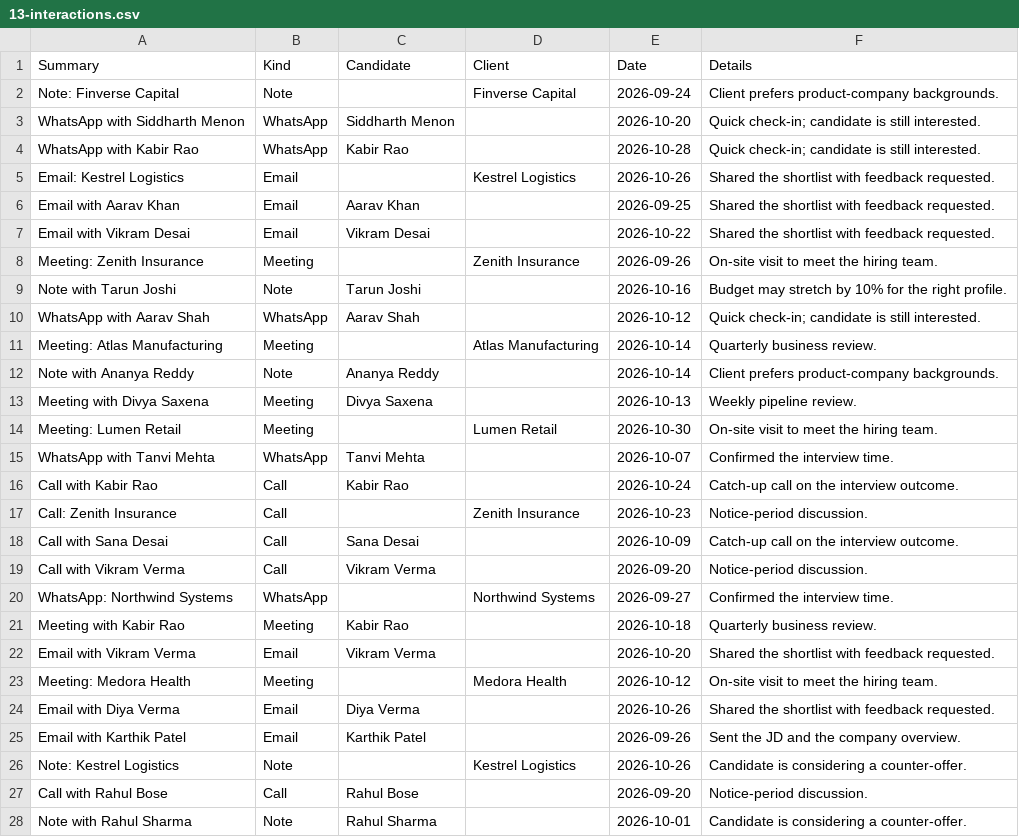
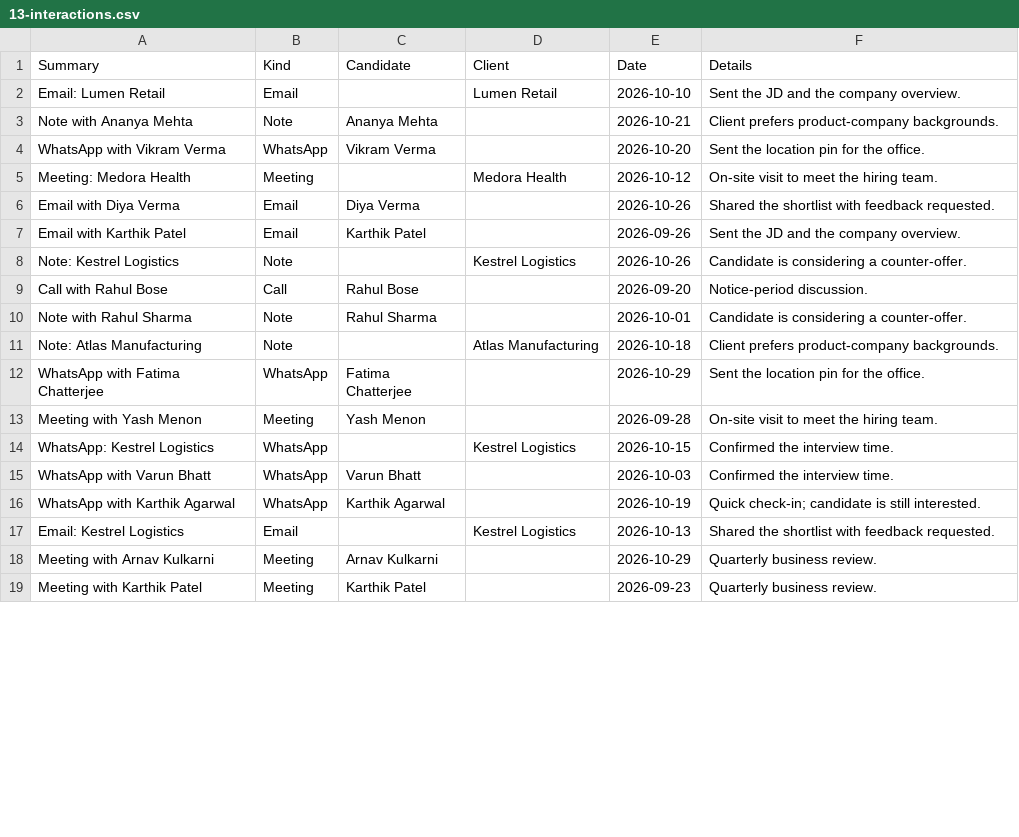
Before and after one commit to preet-hekaos/table-to-ui, a CSV file: samples/recruitment-demo/13-interactions.csv, drawn as a sheet; only a part is shown; the shorter side is filled out with more unchanged rows; the diff covers the shown part only.

```diff
--- a/samples/recruitment-demo/13-interactions.csv
+++ b/samples/recruitment-demo/13-interactions.csv
@@ -1,23 +1,5 @@
 Summary,Kind,Candidate,Client,Date,Details
-Note: Finverse Capital,Note,,Finverse Capital,2026-09-24,Client prefers product-company backgrounds.
-WhatsApp with Siddharth Menon,WhatsApp,Siddharth Menon,,2026-10-20,Quick check-in; candidate is still interested.
-WhatsApp with Kabir Rao,WhatsApp,Kabir Rao,,2026-10-28,Quick check-in; candidate is still interested.
-Email: Kestrel Logistics,Email,,Kestrel Logistics,2026-10-26,Shared the shortlist with feedback requested.
-Email with Aarav Khan,Email,Aarav Khan,,2026-09-25,Shared the shortlist with feedback requested.
-Email with Vikram Desai,Email,Vikram Desai,,2026-10-22,Shared the shortlist with feedback requested.
-Meeting: Zenith Insurance,Meeting,,Zenith Insurance,2026-09-26,On-site visit to meet the hiring team.
-Note with Tarun Joshi,Note,Tarun Joshi,,2026-10-16,Budget may stretch by 10% for the right profile.
-WhatsApp with Aarav Shah,WhatsApp,Aarav Shah,,2026-10-12,Quick check-in; candidate is still interested.
-Meeting: Atlas Manufacturing,Meeting,,Atlas Manufacturing,2026-10-14,Quarterly business review.
-Note with Ananya Reddy,Note,Ananya Reddy,,2026-10-14,Client prefers product-company backgrounds.
-Meeting with Divya Saxena,Meeting,Divya Saxena,,2026-10-13,Weekly pipeline review.
-Meeting: Lumen Retail,Meeting,,Lumen Retail,2026-10-30,On-site visit to meet the hiring team.
-WhatsApp with Tanvi Mehta,WhatsApp,Tanvi Mehta,,2026-10-07,Confirmed the interview time.
-Call with Kabir Rao,Call,Kabir Rao,,2026-10-24,Catch-up call on the interview outcome.
-Call: Zenith Insurance,Call,,Zenith Insurance,2026-10-23,Notice-period discussion.
-Call with Sana Desai,Call,Sana Desai,,2026-10-09,Catch-up call on the interview outcome.
-Call with Vikram Verma,Call,Vikram Verma,,2026-09-20,Notice-period discussion.
-WhatsApp: Northwind Systems,WhatsApp,,Northwind Systems,2026-09-27,Confirmed the interview time.
-Meeting with Kabir Rao,Meeting,Kabir Rao,,2026-10-18,Quarterly business review.
-Email with Vikram Verma,Email,Vikram Verma,,2026-10-20,Shared the shortlist with feedback requested.
+Email: Lumen Retail,Email,,Lumen Retail,2026-10-10,Sent the JD and the company overview.
+Note with Ananya Mehta,Note,Ananya Mehta,,2026-10-21,Client prefers product-company backgrounds.
+WhatsApp with Vikram Verma,WhatsApp,Vikram Verma,,2026-10-20,Sent the location pin for the office.
 Meeting: Medora Health,Meeting,,Medora Health,2026-10-12,On-site visit to meet the hiring team.
```
Also changed, not shown: 18 added rows elsewhere in this file, samples/recruitment-demo/04-requirements.csv, samples/recruitment-demo/09-interviews.csv, 28 other files.
